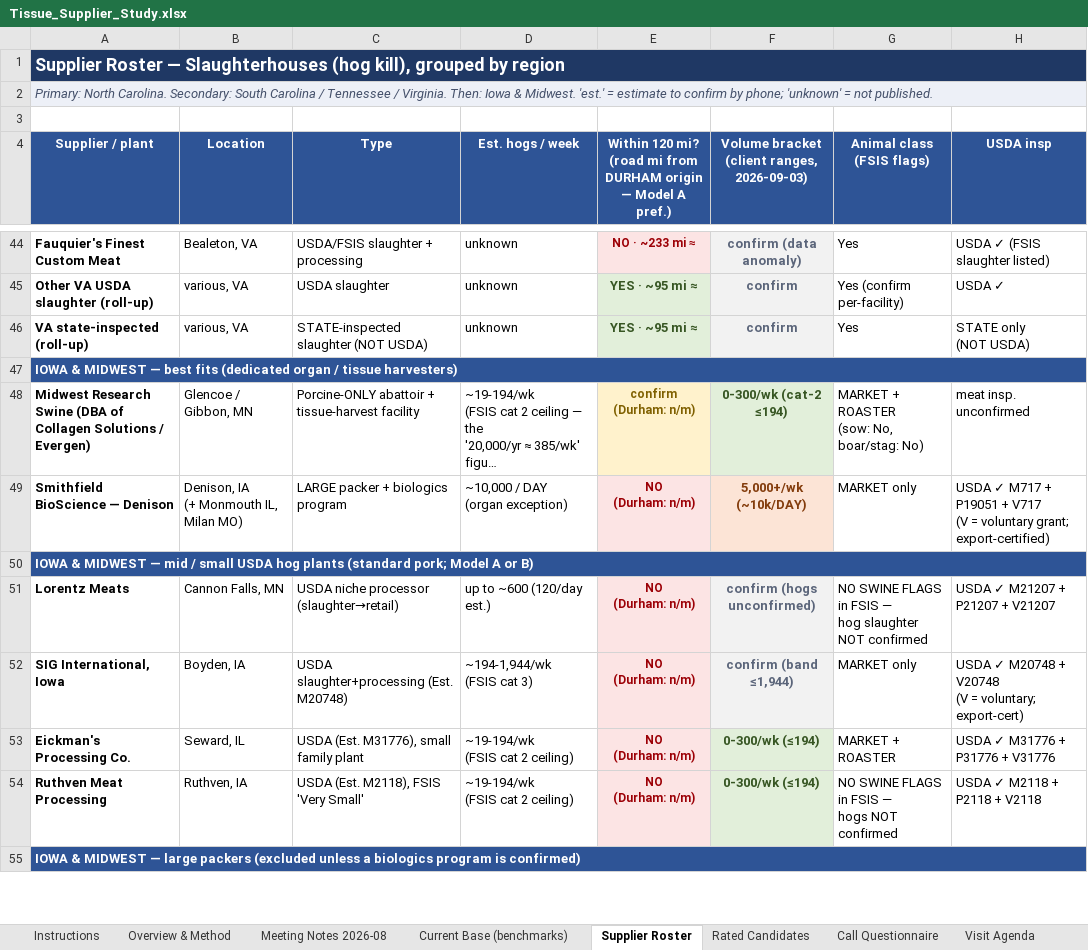
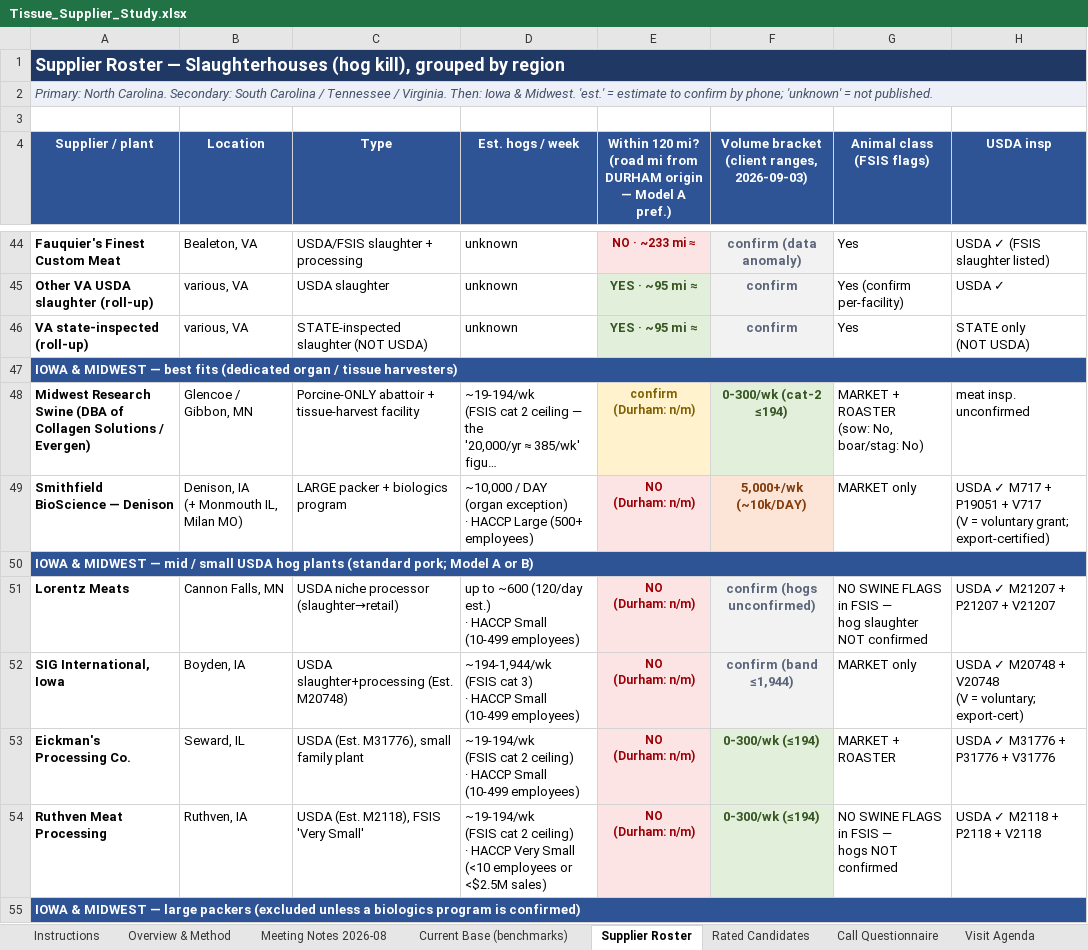
Before and after one commit to naviero1/Claude-Works, an Excel workbook: Tissue Supplier Research/Tissue_Supplier_Study.xlsx, sheet Supplier Roster, drawn as a sheet; only a part is shown, gaps mark what is left out; long unchanged cells end in …; values as stored, in another font and other column widths than the file's, no borders; ↵ is a line break in a cell; the diff covers the shown part only; the diff names each change by its address in the sheet, - before the commit and + after, or states it on an @@ line.

```diff
--- a/Tissue Supplier Research/Tissue_Supplier_Study.xlsx (sheet Supplier Roster)
+++ b/Tissue Supplier Research/Tissue_Supplier_Study.xlsx (sheet Supplier Roster)
-D49 (Est. hogs / week): …(organ exception)
+D49 (Est. hogs / week): …(organ exception) ↵ · HACCP Large (500+ employees)
-D51 (Est. hogs / week): up to ~600 (120/day est.)
+D51 (Est. hogs / week): up to ~600 (120/day est.) ↵ · HACCP Small (10-499 employees)
-D52 (Est. hogs / week): ~194-1,944/wk ↵ (FSIS cat 3)
+D52 (Est. hogs / week): ~194-1,944/wk ↵ (FSIS cat 3) ↵ · HACCP Small (10-499 employees)
-D53 (Est. hogs / week): …2 ceiling)
+D53 (Est. hogs / week): …2 ceiling) ↵ · HACCP Small (10-499 employees)
-D54 (Est. hogs / week): …2 ceiling)
+D54 (Est. hogs / week): …2 ceiling) ↵ · HACCP Very Small (<10 employees or <$2.5M sales)
```
Also changed, not shown: 72 edited cells elsewhere in this sheet, sheet Rated Candidates, sheet Sources & Confidence, sheet Instructions, 1 other file.
